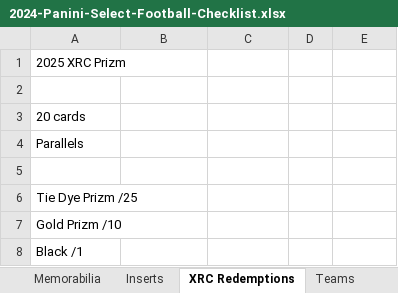
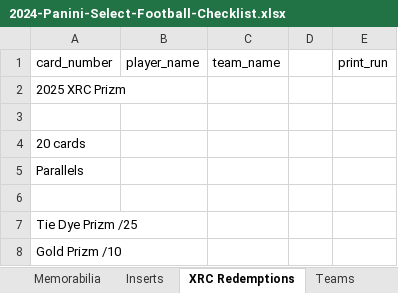
Before and after one commit to MintCastIQ/mintcastiq-web, an Excel workbook: backend/configs/checklists/staging/2024-Panini-Select-Football-Checklist.xlsx, sheet XRC Redemptions, drawn as a sheet; only a part is shown; the shorter side is filled out with more unchanged rows; values as stored, in another font and other column widths than the file's, no borders; the diff names each change by its address in the sheet, - before the commit and + after, or states it on an @@ line.

```diff
--- a/backend/configs/checklists/staging/2024-Panini-Select-Football-Checklist.xlsx (sheet XRC Redemptions)
+++ b/backend/configs/checklists/staging/2024-Panini-Select-Football-Checklist.xlsx (sheet XRC Redemptions)
+row 1: card_number | player_name | team_name |  | print_run
```
Also changed, not shown: sheet Base, sheet Autographs, sheet Memorabilia, sheet Inserts, 59 other files.
